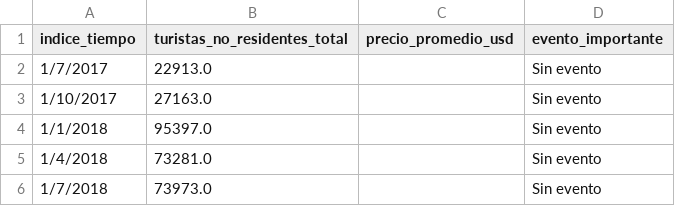
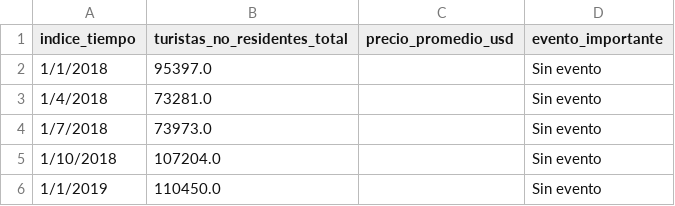
Before and after one commit to Juliccc/Demanda_hotelera, a CSV file: mendoza_turismo_final_filtrado.csv, drawn as a sheet; only a part is shown; the shorter side is filled out with more unchanged rows.

```diff
--- a/mendoza_turismo_final_filtrado.csv
+++ b/mendoza_turismo_final_filtrado.csv
@@ -1,4 +1,2 @@
 indice_tiempo;turistas_no_residentes_total;precio_promedio_usd;evento_importante
-1/7/2017;22913.0;;Sin evento
-1/10/2017;27163.0;;Sin evento
 1/1/2018;95397.0;;Sin evento
```
Also changed, not shown: 1 other file.
